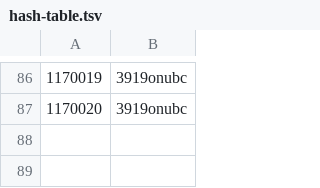
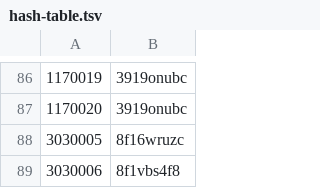
Before and after one commit to nefarious-kitsune/aow, a TSV file: forms/backstage/hash-table.tsv, drawn as a sheet; only a part is shown, gaps mark what is left out; the diff names each change by its address in the sheet, - before the commit and + after, or states it on an @@ line.

```diff
--- a/forms/backstage/hash-table.tsv
+++ b/forms/backstage/hash-table.tsv
+row 88: 3030005 | 8f16wruzc
+row 89: 3030006 | 8f1vbs4f8
```
Also changed, not shown: 7 other files.
